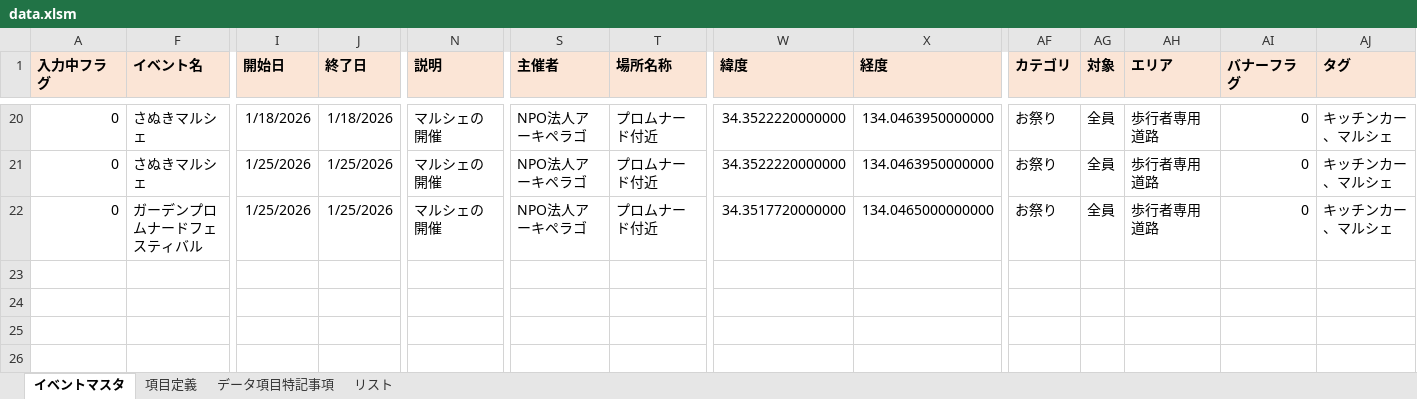
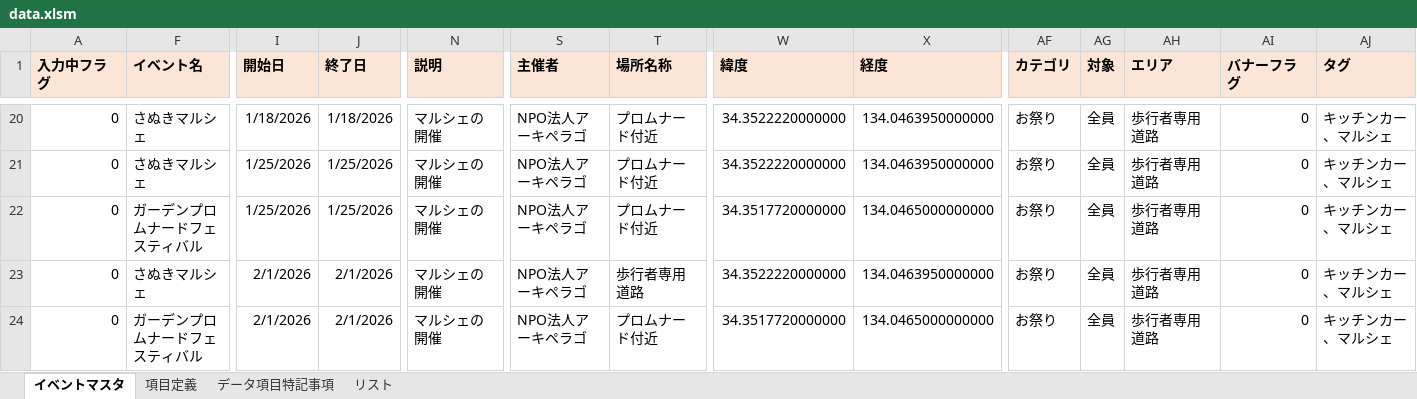
Before and after one commit to takamatsu-city/takamatsu-event-map, an Excel workbook: data.xlsm, sheet イベントマスタ, drawn as a sheet; only a part is shown, gaps mark what is left out; values as stored, in another font and other column widths than the file's, no borders; conditional formats not drawn; rows hold the shown columns only; the diff names each change by its address in the sheet, - before the commit and + after, or states it on an @@ line.

Commit message:
イベントマスタデータを更新

```diff
--- a/data.xlsm (sheet イベントマスタ)
+++ b/data.xlsm (sheet イベントマスタ)
+row 23: 0 | さぬきマルシェ | 2/1/2026 | 2/1/2026 | マルシェの開催 | NPO法人アーキペラゴ | 歩行者専用道路 | 34.3522220000000 | 134.0463950000000 | お祭り | 全員 | 歩行者専用道路 | 0 | キッチンカー、マルシェ
+row 24: 0 | ガーデンプロムナードフェスティバル | 2/1/2026 | 2/1/2026 | マルシェの開催 | NPO法人アーキペラゴ | プロムナード付近 | 34.3517720000000 | 134.0465000000000 | お祭り | 全員 | 歩行者専用道路 | 0 | キッチンカー、マルシェ
```
